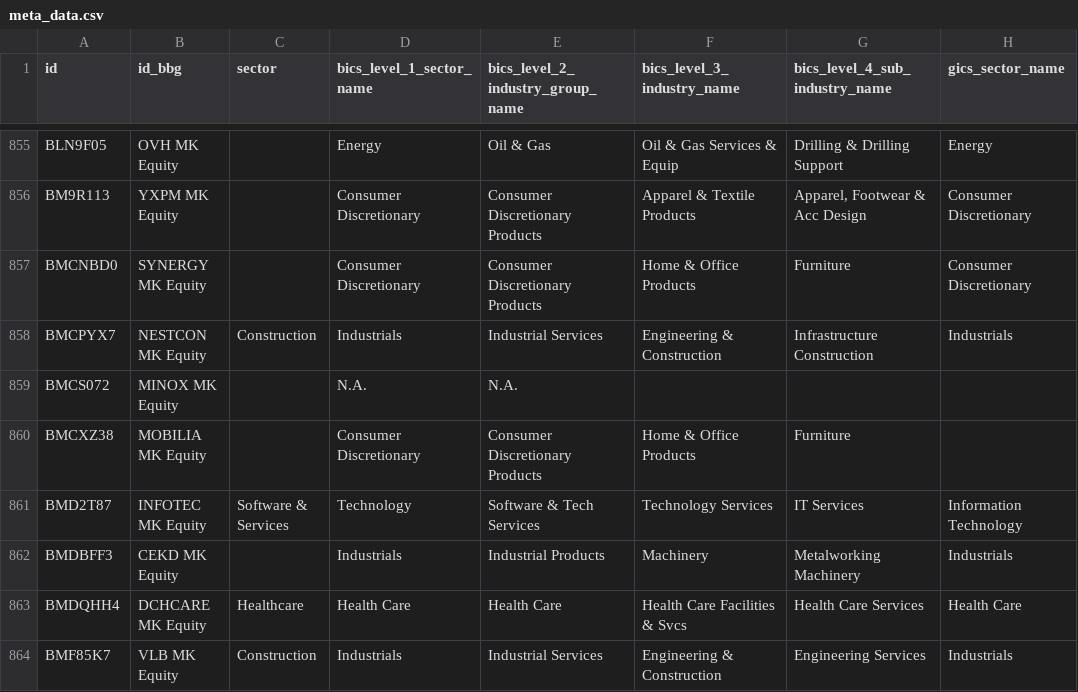
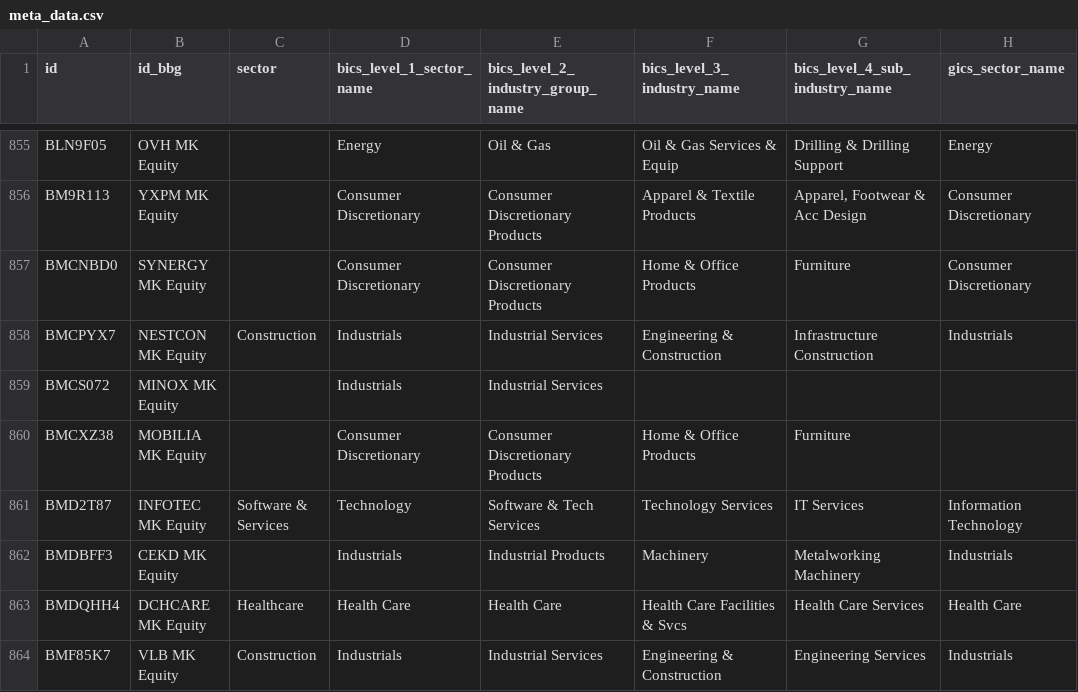
Before and after one commit to etq-quant/bursa, a CSV file: data/meta_data.csv, drawn as a sheet; only a part is shown, gaps mark what is left out; the diff names each change by its address in the sheet, - before the commit and + after, or states it on an @@ line.

Commit message:
[bot] commit

```diff
--- a/data/meta_data.csv
+++ b/data/meta_data.csv
-D859 (bics_level_1_sector_name): N.A.
+D859 (bics_level_1_sector_name): Industrials
-E859 (bics_level_2_industry_group_name): N.A.
+E859 (bics_level_2_industry_group_name): Industrial Services
```
